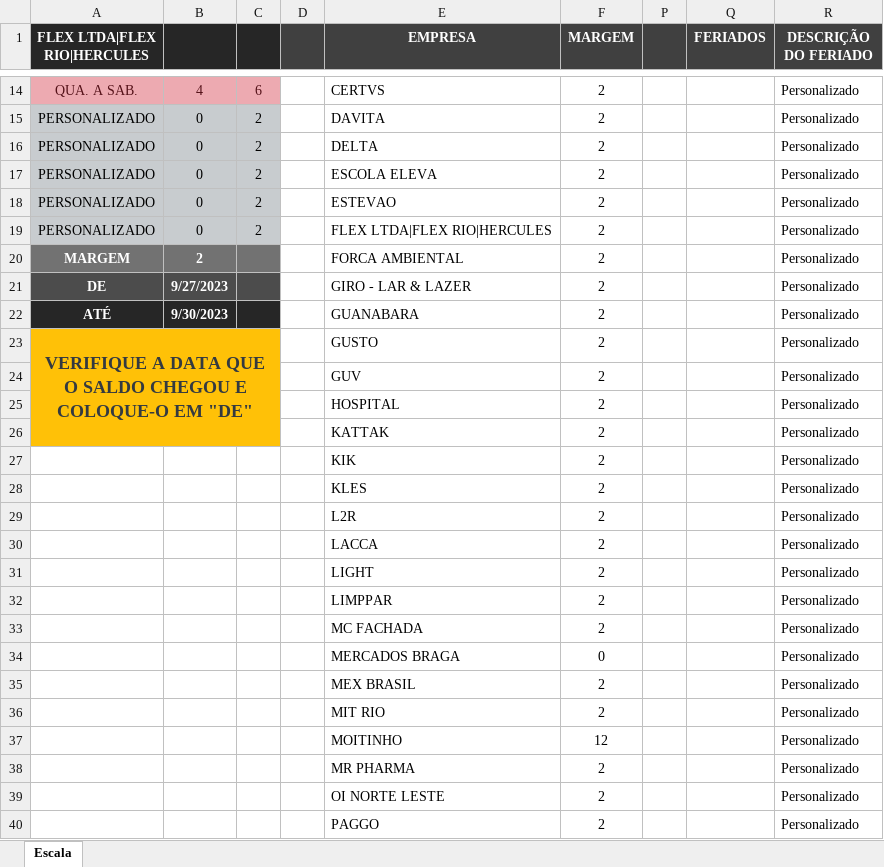
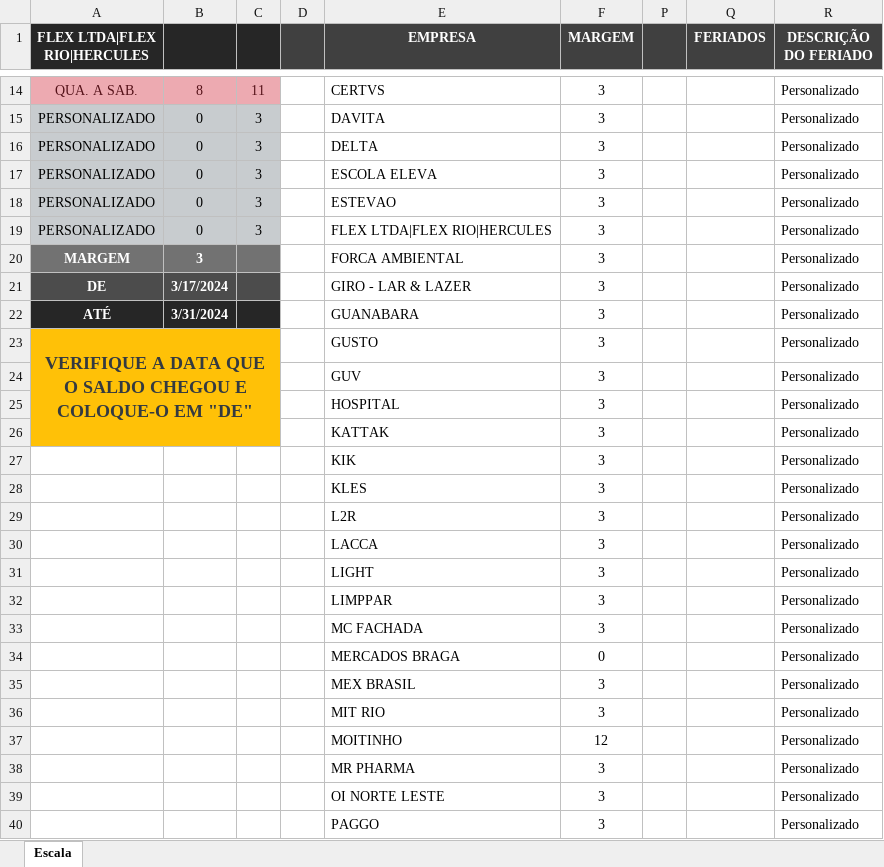
Before and after one commit to gcscript/GCScriptBenefits, an Excel workbook: GCScript.Client.Windows/Sheets/Escala.xlsx, sheet Escala, drawn as a sheet; only a part is shown, gaps mark what is left out; values as stored, in another font and other column widths than the file's, no borders; the diff covers the shown part only; the diff names each change by its address in the sheet, - before the commit and + after, or states it on an @@ line.

```diff
--- a/GCScript.Client.Windows/Sheets/Escala.xlsx (sheet Escala)
+++ b/GCScript.Client.Windows/Sheets/Escala.xlsx (sheet Escala)
-B14: 4
+B14: 8
-C14: 6
+C14: 11
-F14:F33 (MARGEM): 2
+F14:F33 (MARGEM): 3
-C15:C19: 2
+C15:C19: 3
-B20: 2
+B20: 3
-B21: 9/27/2023
+B21: 3/17/2024
-B22: 9/30/2023
+B22: 3/31/2024
-F35:F36 (MARGEM): 2
+F35:F36 (MARGEM): 3
-F38:F40 (MARGEM): 2
+F38:F40 (MARGEM): 3
```
Also changed, not shown: 58 edited cells elsewhere in this sheet, hidden cells, 4 other files.
